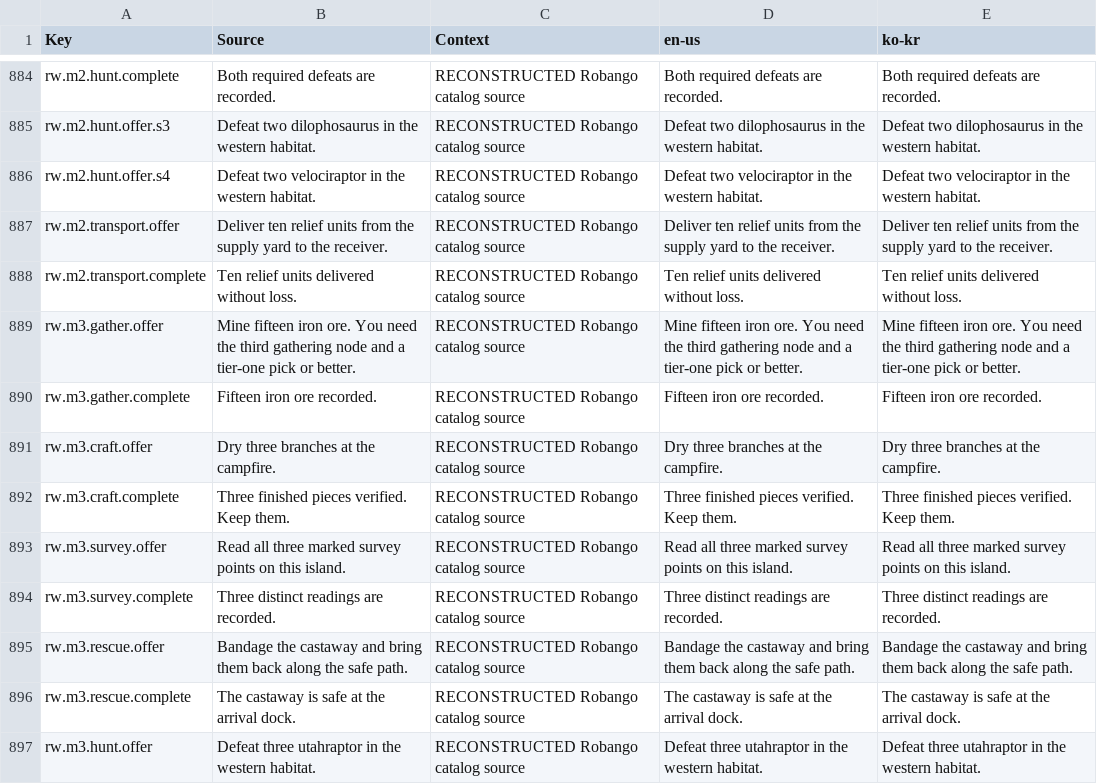
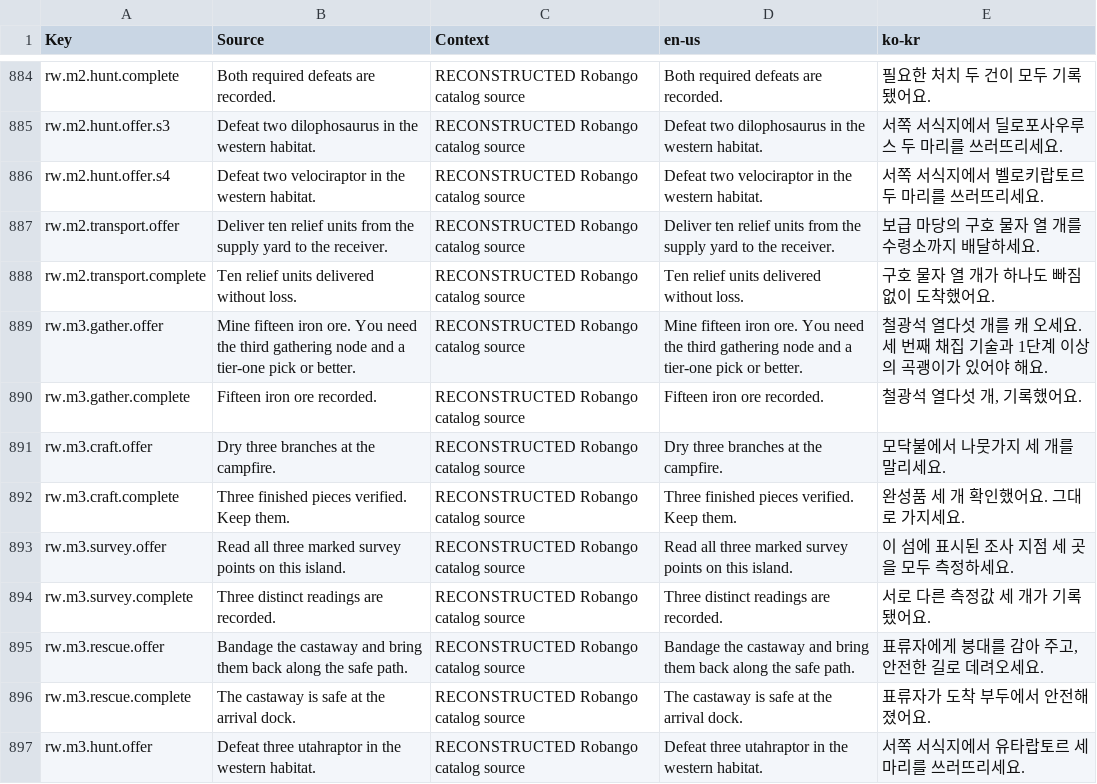
Before and after one commit to Indosaram/roblox_forge, a CSV file: games/robango-island/locale/strings.csv, drawn as a sheet; only a part is shown, gaps mark what is left out; the diff covers the shown part only; the diff names each change by its address in the sheet, - before the commit and + after, or states it on an @@ line.

Commit message:
robango: transaction status query, direct-trade crash recovery, station dialogue with Korean authored lines
- read-only operation-status command reports verifying/settling/delivered/rejected from trade and receipt records; never debits
- half-settled direct trades are finished or rolled back from durable escrow and receipt markers on start/join
- dialogue at workbench, communication station and market board; authored offer/complete lines with real Korean text

```diff
--- a/games/robango-island/locale/strings.csv
+++ b/games/robango-island/locale/strings.csv
-E884 (ko-kr): Both required defeats are recorded.
+E884 (ko-kr): 필요한 처치 두 건이 모두 기록됐어요.
-E885 (ko-kr): Defeat two dilophosaurus in the western habitat.
+E885 (ko-kr): 서쪽 서식지에서 딜로포사우루스 두 마리를 쓰러뜨리세요.
-E886 (ko-kr): Defeat two velociraptor in the western habitat.
+E886 (ko-kr): 서쪽 서식지에서 벨로키랍토르 두 마리를 쓰러뜨리세요.
-E887 (ko-kr): Deliver ten relief units from the supply yard to the receiver.
+E887 (ko-kr): 보급 마당의 구호 물자 열 개를 수령소까지 배달하세요.
-E888 (ko-kr): Ten relief units delivered without loss.
+E888 (ko-kr): 구호 물자 열 개가 하나도 빠짐없이 도착했어요.
-E889 (ko-kr): Mine fifteen iron ore. You need the third gathering node and a tier-one pick or better.
+E889 (ko-kr): 철광석 열다섯 개를 캐 오세요. 세 번째 채집 기술과 1단계 이상의 곡괭이가 있어야 해요.
-E890 (ko-kr): Fifteen iron ore recorded.
+E890 (ko-kr): 철광석 열다섯 개, 기록했어요.
-E891 (ko-kr): Dry three branches at the campfire.
+E891 (ko-kr): 모닥불에서 나뭇가지 세 개를 말리세요.
-E892 (ko-kr): Three finished pieces verified. Keep them.
+E892 (ko-kr): 완성품 세 개 확인했어요. 그대로 가지세요.
-E893 (ko-kr): Read all three marked survey points on this island.
+E893 (ko-kr): 이 섬에 표시된 조사 지점 세 곳을 모두 측정하세요.
-E894 (ko-kr): Three distinct readings are recorded.
+E894 (ko-kr): 서로 다른 측정값 세 개가 기록됐어요.
-E895 (ko-kr): Bandage the castaway and bring them back along the safe path.
+E895 (ko-kr): 표류자에게 붕대를 감아 주고, 안전한 길로 데려오세요.
-E896 (ko-kr): The castaway is safe at the arrival dock.
+E896 (ko-kr): 표류자가 도착 부두에서 안전해졌어요.
-E897 (ko-kr): Defeat three utahraptor in the western habitat.
+E897 (ko-kr): 서쪽 서식지에서 유타랍토르 세 마리를 쓰러뜨리세요.
```
Also changed, not shown: 4 added rows and 107 edited cells elsewhere in this file, games/robango-island/locale/provenance.csv, 14 other files.
